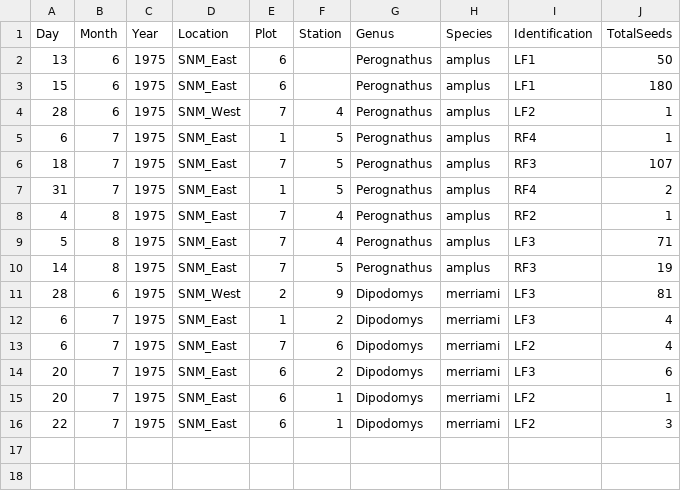
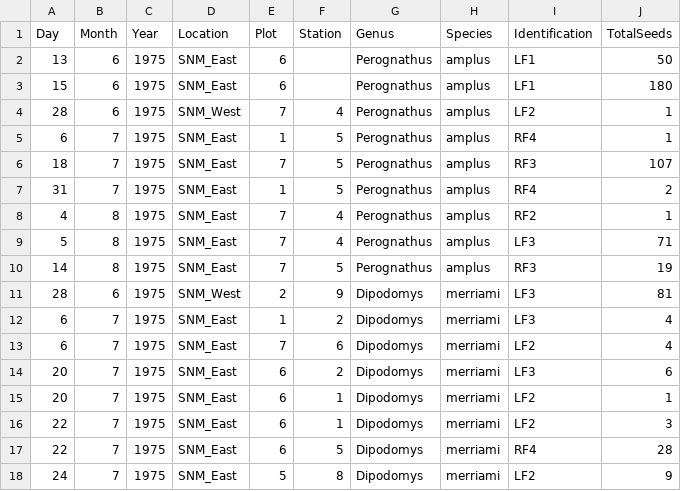
Before and after one commit to kaitschwei/MCloskeyDataRescue, a CSV file: data_raw/CheekPouchSamples_1975_Claude.csv, drawn as a sheet; the diff names each change by its address in the sheet, - before the commit and + after, or states it on an @@ line.

```diff
--- a/data_raw/CheekPouchSamples_1975_Claude.csv
+++ b/data_raw/CheekPouchSamples_1975_Claude.csv
+row 17: 22 | 7 | 1975 | SNM_East | 6 | 5 | Dipodomys | merriami | RF4 | 28
+row 18: 24 | 7 | 1975 | SNM_East | 5 | 8 | Dipodomys | merriami | LF2 | 9
```
Also changed, not shown: data_raw/CheekPouchSeeds_1975_Claude.csv.
